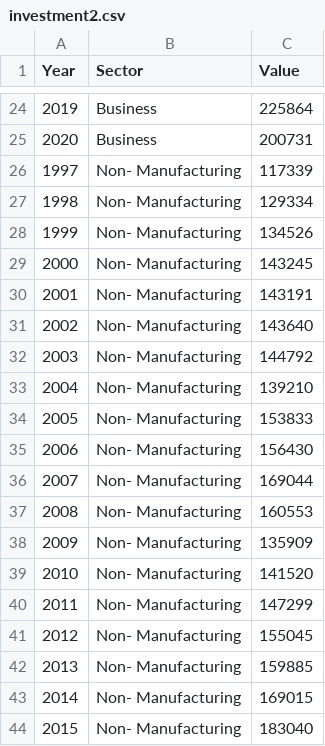
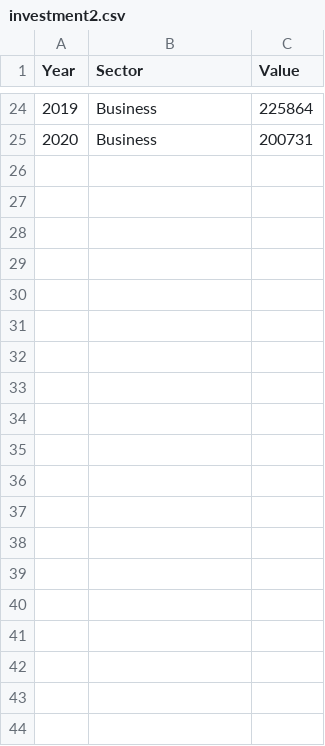
Before and after one commit to jamesaubs/jamesaubs.github.io, a CSV file: investment2.csv, drawn as a sheet; only a part is shown, gaps mark what is left out; the diff covers the shown part only.

Commit message:
Update investment2.csv

```diff
--- a/investment2.csv
+++ b/investment2.csv
@@ -25,20 +25 @@
 2020,Business,200731
-1997,Non- Manufacturing,117339
-1998,Non- Manufacturing,129334
-1999,Non- Manufacturing,134526
-2000,Non- Manufacturing,143245
-2001,Non- Manufacturing,143191
-2002,Non- Manufacturing,143640
-2003,Non- Manufacturing,144792
-2004,Non- Manufacturing,139210
-2005,Non- Manufacturing,153833
-2006,Non- Manufacturing,156430
-2007,Non- Manufacturing,169044
-2008,Non- Manufacturing,160553
-2009,Non- Manufacturing,135909
-2010,Non- Manufacturing,141520
-2011,Non- Manufacturing,147299
-2012,Non- Manufacturing,155045
-2013,Non- Manufacturing,159885
-2014,Non- Manufacturing,169015
-2015,Non- Manufacturing,183040
```
Also changed, not shown: 29 removed rows elsewhere in this file.
